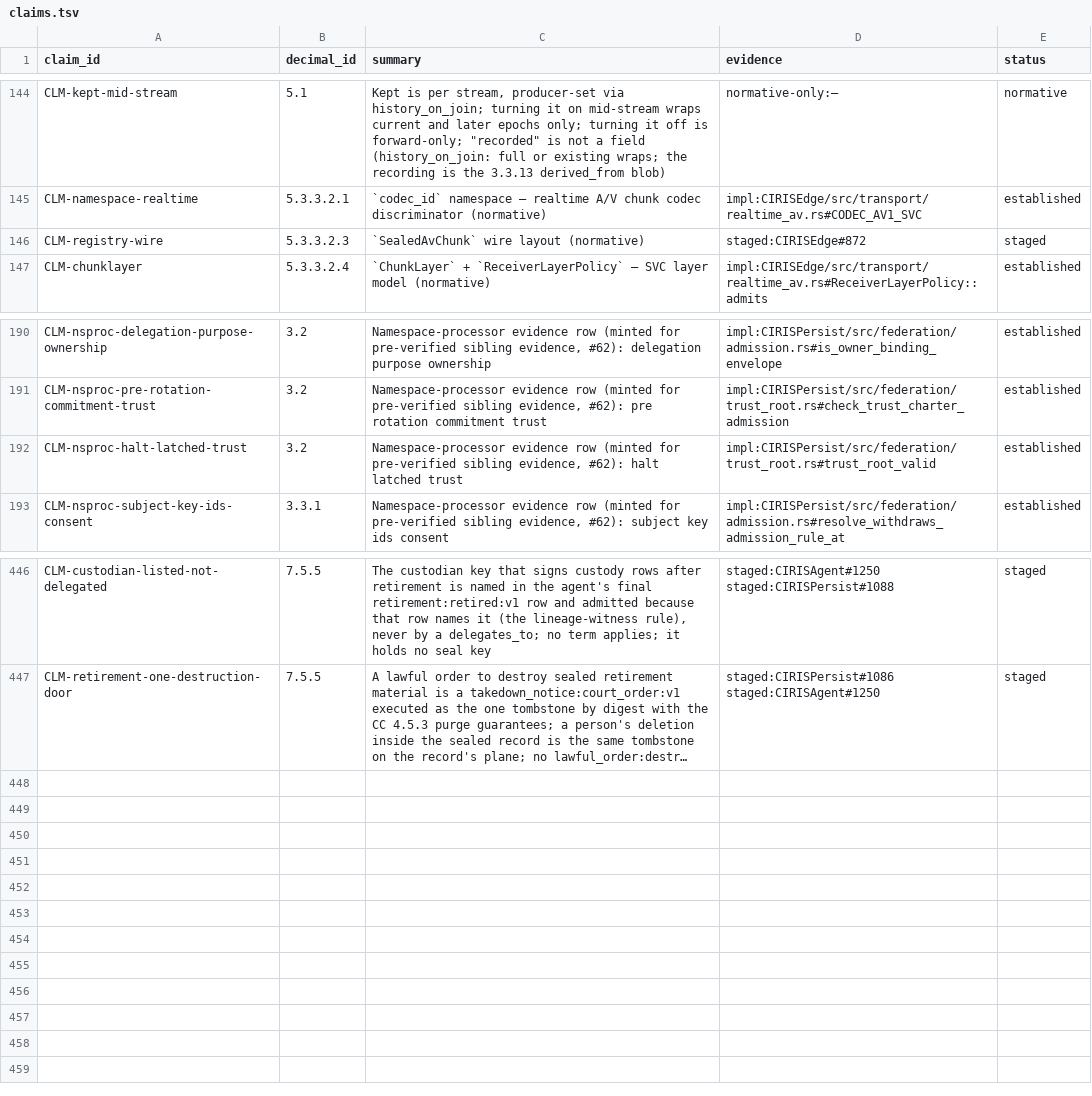
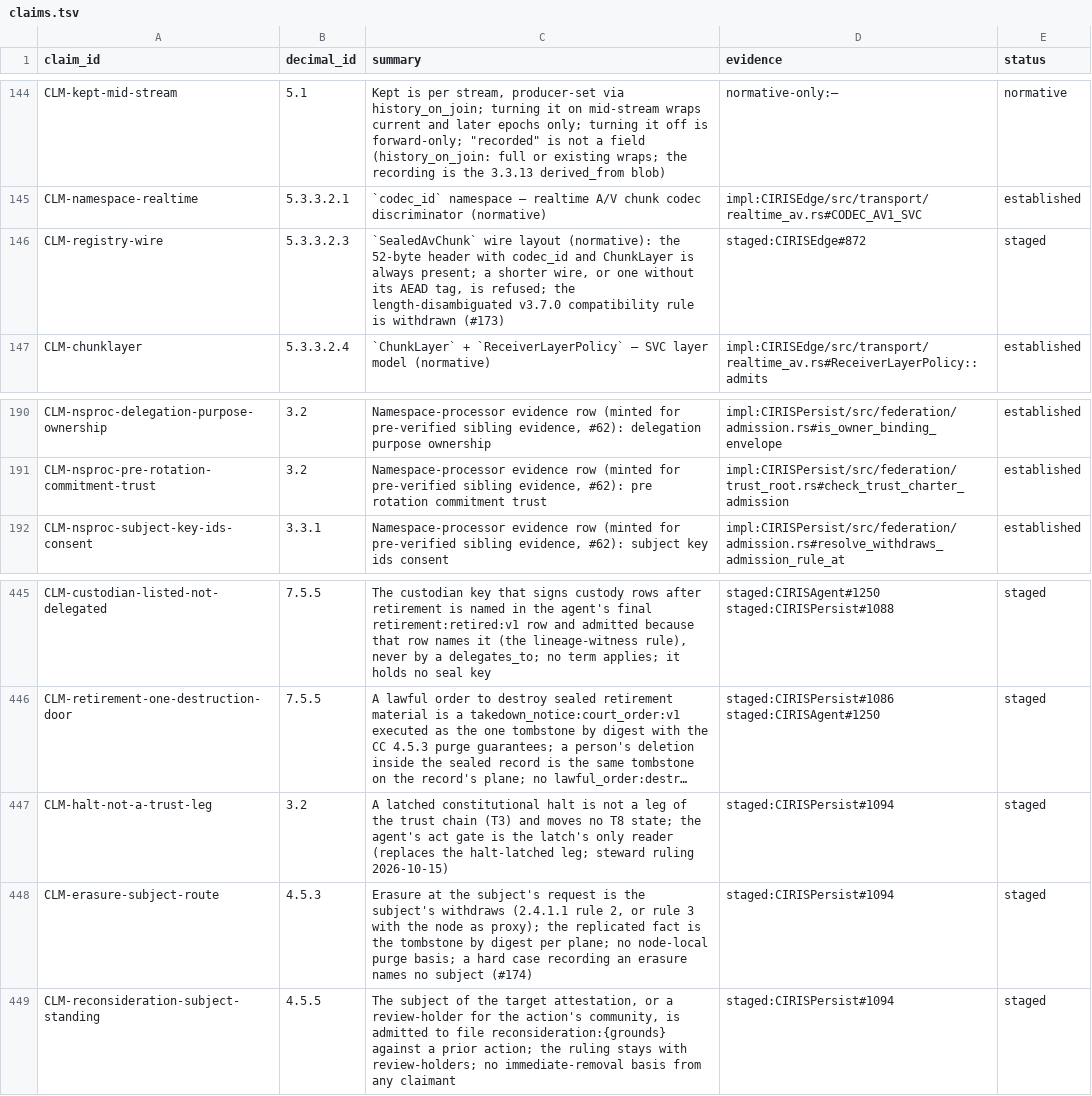
Before and after one commit to CIRISAI/CIRISConstitution, a TSV file: constitution/claims.tsv, drawn as a sheet; only a part is shown, gaps mark what is left out; long unchanged cells end in …; removed rows and columns are numbered as before the commit, all else as after; the diff names each change by its address in the sheet, - before the commit and + after, or states it on an @@ line.

```diff
--- a/constitution/claims.tsv
+++ b/constitution/claims.tsv
-C146 (summary): …wire layout (normative)
+C146 (summary): …wire layout (normative): the 52-byte header with codec_id and ChunkLayer is always present; a shorter wire, or one without its AEAD tag, is refused; the length-disambiguated v3.7.0 compatibility rule is withdrawn (#173)
-row 192: CLM-nsproc-halt-latched-trust | 3.2 | Namespace-processor evidence row (minted for pre-verified sibling evidence, #62): halt latched trust | impl:CIRISPersist/src/federation/trust_root.rs#trust_root_valid | established
+row 447: CLM-halt-not-a-trust-leg | 3.2 | A latched constitutional halt is not a leg of the trust chain (T3) and moves no T8 state; the agent's act gate is the latch's only reader (replaces the halt-latched leg; steward ruling 2026-10-15) | staged:CIRISPersist#1094 | staged
+row 448: CLM-erasure-subject-route | 4.5.3 | Erasure at the subject's request is the subject's withdraws (2.4.1.1 rule 2, or rule 3 with the node as proxy); the replicated fact is the tombstone by digest per plane; no node-local purge basis; a hard case recording an erasure names no subject (#174) | staged:CIRISPersist#1094 | staged
+row 449: CLM-reconsideration-subject-standing | 4.5.5 | The subject of the target attestation, or a review-holder for the action's community, is admitted to file reconsideration:{grounds} against a prior action; the ruling stays with review-holders; no immediate-removal basis from any claimant | staged:CIRISPersist#1094 | staged
```
Also changed, not shown: 11 other files.
